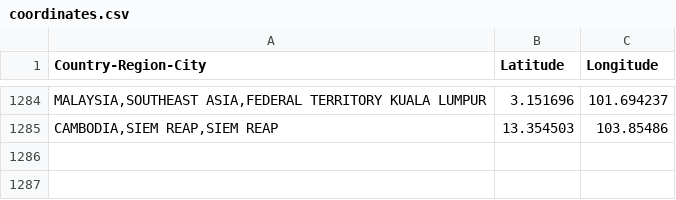
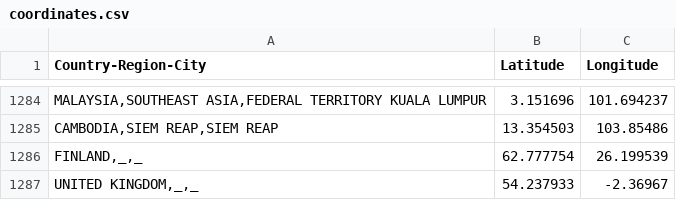
Before and after one commit to sanger-bentley-group/gps-database-processor, a CSV file: data/coordinates.csv, drawn as a sheet; only a part is shown, gaps mark what is left out.

Commit message:
Add Finland and United Kingdom locations at country level

```diff
--- a/data/coordinates.csv
+++ b/data/coordinates.csv
@@ -1285 +1285,3 @@ Country-Region-City,Latitude,Longitude
 "CAMBODIA,SIEM REAP,SIEM REAP",13.354503,103.85486
+"FINLAND,_,_",62.777754,26.199539
+"UNITED KINGDOM,_,_",54.237933,-2.36967
```
